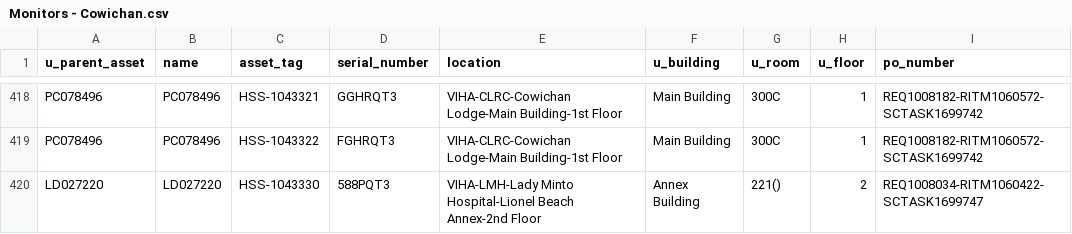
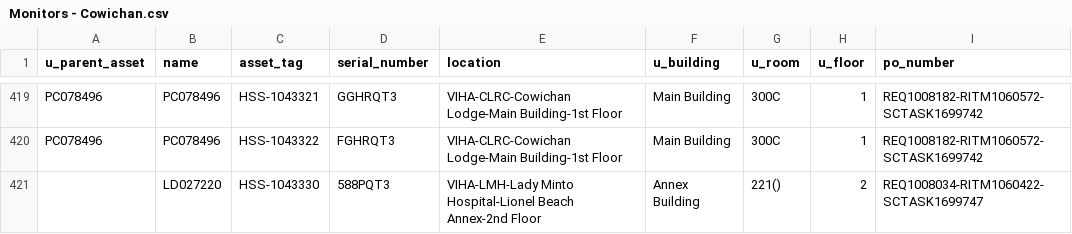
Before and after one commit to digbysa/New-Inventory-Tool, a CSV file: Data/Cowichan/Monitors - Cowichan.csv, drawn as a sheet; only a part is shown, gaps mark what is left out; addresses are those after the commit; the diff covers the shown part only; the diff names each change by its address in the sheet, - before the commit and + after, or states it on an @@ line.

```diff
--- a/Data/Cowichan/Monitors - Cowichan.csv
+++ b/Data/Cowichan/Monitors - Cowichan.csv
-A421 (u_parent_asset): LD027220
+A421 (u_parent_asset): (empty)
```
Also changed, not shown: 1 added row, 2 removed rows, 25 moved rows and 28 edited cells elsewhere in this file, Data/Cowichan/Computers - Cowichan.csv, Data/Nanaimo/Computers - Nanaimo.csv, 13 other files.
